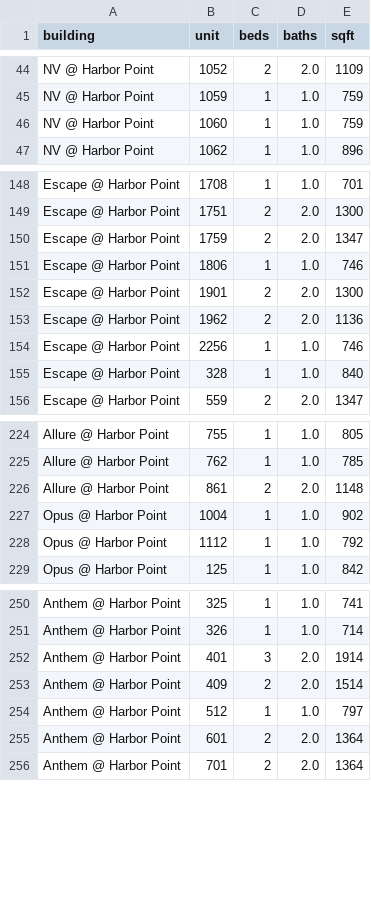
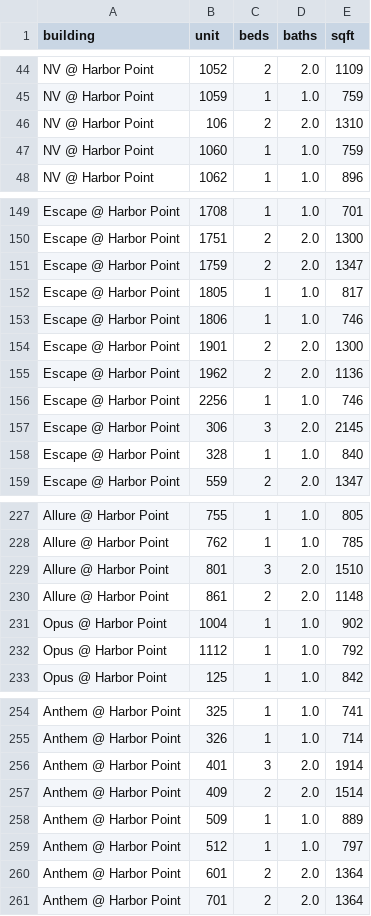
Before and after one commit to akski87/market-monitor, a CSV file: markets/stamford/data/exports/physical_attributes.csv, drawn as a sheet; only a part is shown, gaps mark what is left out.

```diff
--- a/markets/stamford/data/exports/physical_attributes.csv
+++ b/markets/stamford/data/exports/physical_attributes.csv
@@ -45,2 +45,3 @@ NV @ Harbor Point,1052,2,2.0,1109
 NV @ Harbor Point,1059,1,1.0,759
+NV @ Harbor Point,106,2,2.0,1310
 NV @ Harbor Point,1060,1,1.0,759
@@ -150,2 +151,3 @@ Escape @ Harbor Point,1751,2,2.0,1300
 Escape @ Harbor Point,1759,2,2.0,1347
+Escape @ Harbor Point,1805,1,1.0,817
 Escape @ Harbor Point,1806,1,1.0,746
@@ -154,2 +156,3 @@ Escape @ Harbor Point,1962,2,2.0,1136
 Escape @ Harbor Point,2256,1,1.0,746
+Escape @ Harbor Point,306,3,2.0,2145
 Escape @ Harbor Point,328,1,1.0,840
@@ -225,2 +228,3 @@ Allure @ Harbor Point,755,1,1.0,805
 Allure @ Harbor Point,762,1,1.0,785
+Allure @ Harbor Point,801,3,2.0,1510
 Allure @ Harbor Point,861,2,2.0,1148
@@ -253,2 +257,3 @@ Anthem @ Harbor Point,401,3,2.0,1914
 Anthem @ Harbor Point,409,2,2.0,1514
+Anthem @ Harbor Point,509,1,1.0,889
 Anthem @ Harbor Point,512,1,1.0,797
```
Also changed, not shown: markets/stamford/data/exports/units_12mo.csv, markets/stamford/data/exports/units_latest.csv, 24 other files.
